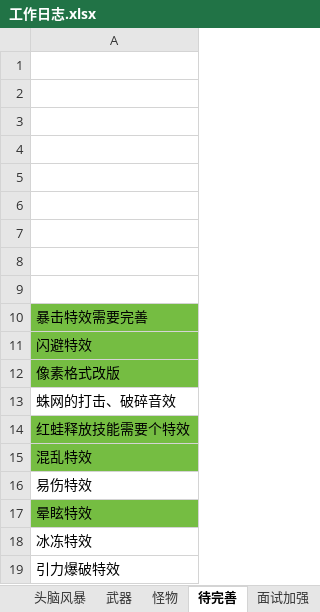
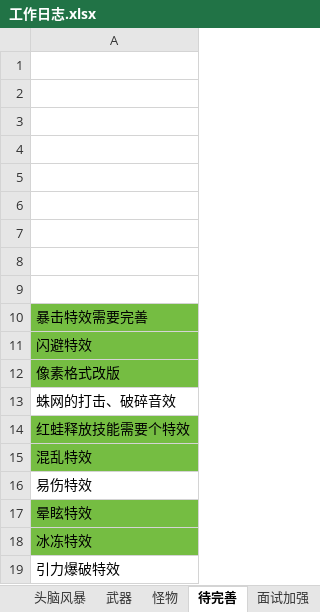
Before and after one commit to liujin-max/NeonWar, an Excel workbook: 表格/工作日志.xlsx, sheet 待完善, drawn as a sheet; values as stored, in another font and other column widths than the file's, no borders; the diff names each change by its address in the sheet, - before the commit and + after, or states it on an @@ line.

```diff
--- a/表格/工作日志.xlsx (sheet 待完善)
+++ b/表格/工作日志.xlsx (sheet 待完善)
-A18 fill: none
+A18 fill: #75BD42
```
Also changed, not shown: 20 other files.
